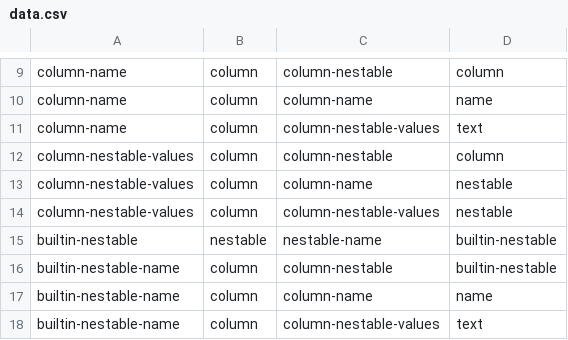
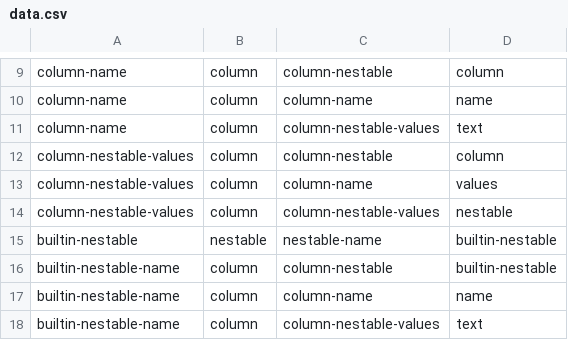
Before and after one commit to kennib/nestable, a CSV file: data.csv, drawn as a sheet; only a part is shown, gaps mark what is left out.

Commit message:
Added an edit columns modal

```diff
--- a/data.csv
+++ b/data.csv
@@ -12,3 +12,3 @@ column-name,column,column-nestable-values,text
 column-nestable-values,column,column-nestable,column
-column-nestable-values,column,column-name,nestable
+column-nestable-values,column,column-name,values
 column-nestable-values,column,column-nestable-values,nestable
```
Also changed, not shown: 4 other files.
